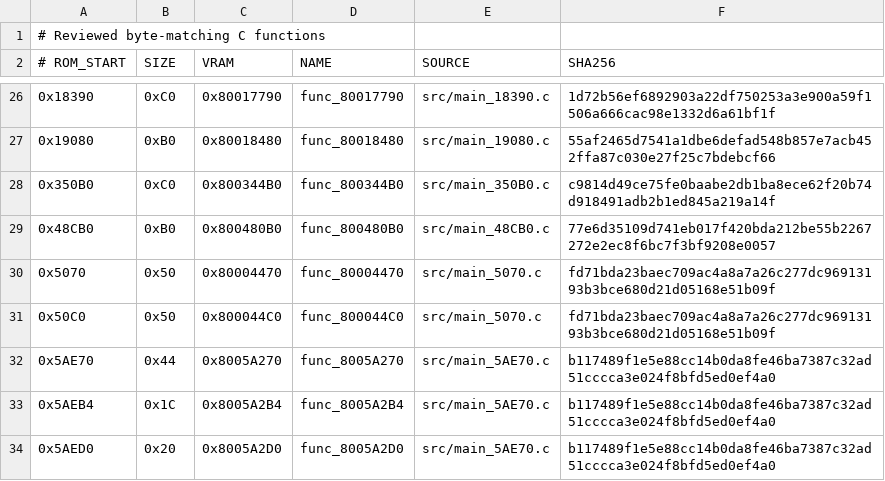
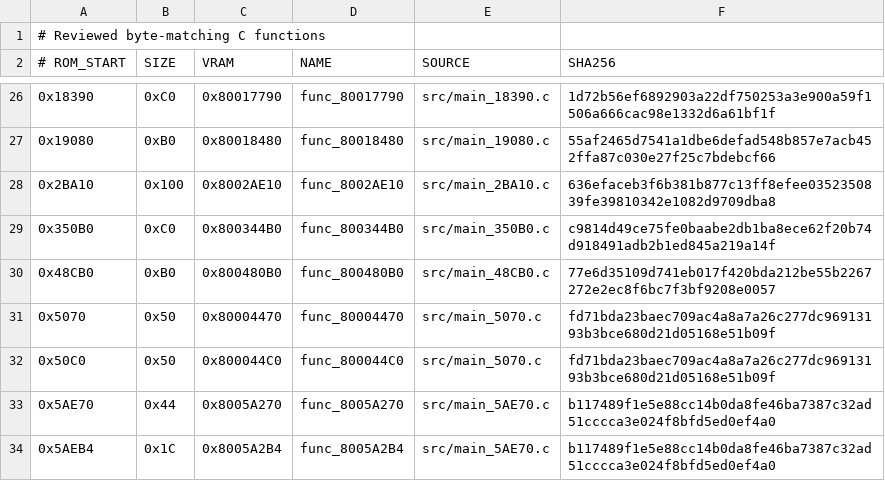
Before and after one commit to TheGh0stShip/Superman-64, a TSV file: config/us/matching_units.tsv, drawn as a sheet; only a part is shown, gaps mark what is left out; the shorter side is filled out with more unchanged rows; the diff names each change by its address in the sheet, - before the commit and + after, or states it on an @@ line.

Commit message:
Match nearby object state update

```diff
--- a/config/us/matching_units.tsv
+++ b/config/us/matching_units.tsv
+row 28: 0x2BA10 | 0x100 | 0x8002AE10 | func_8002AE10 | src/main_2BA10.c | 636efaceb3f6b381b877c13ff8efee0352350839fe39810342e1082d9709dba8
```
Also changed, not shown: config/us/functions.tsv, 7 other files.
